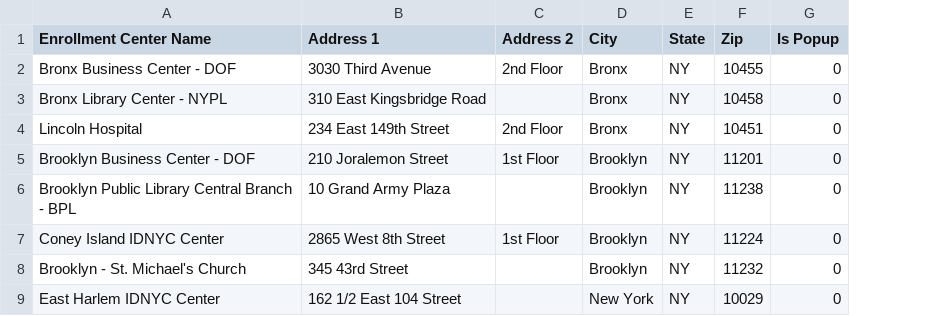
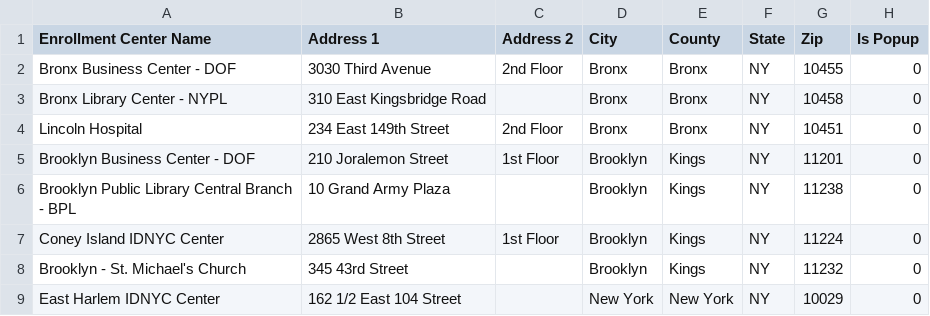
Before and after one commit to macmania/cdsshack_columbia_2015, a CSV file: datasets/IDNYC Enrollment Centers 10-3-2015.csv, drawn as a sheet; only a part is shown; the diff names each change by its address in the sheet, - before the commit and + after, or states it on an @@ line.

Commit message:
Add County data for IDNYC

```diff
--- a/datasets/IDNYC Enrollment Centers 10-3-2015.csv
+++ b/datasets/IDNYC Enrollment Centers 10-3-2015.csv
+column E (County), rows 2-9: Bronx | Bronx | Bronx | Kings | Kings | Kings | Kings | New York
```
